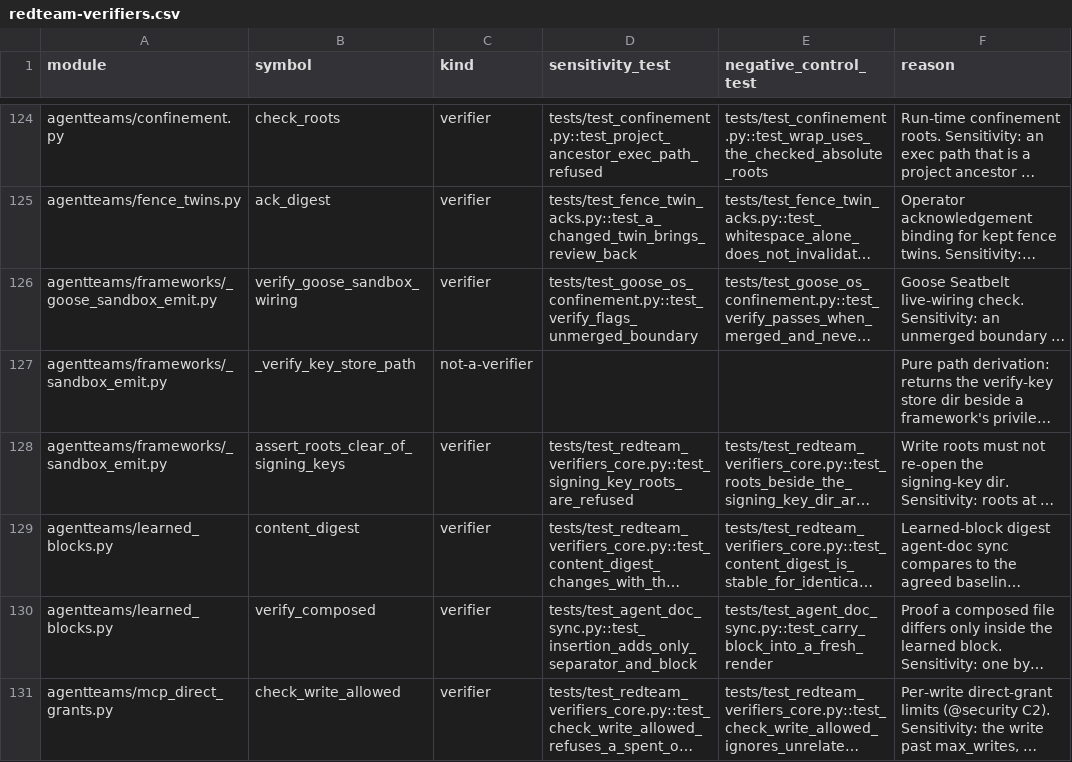
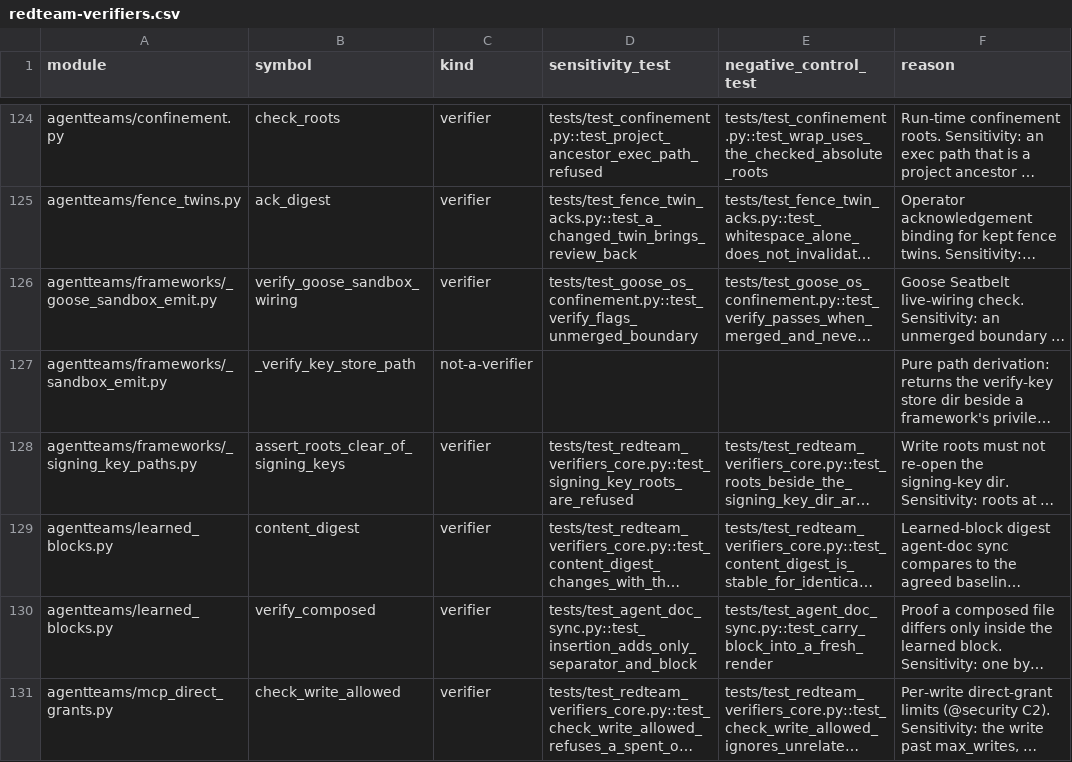
Before and after one commit to jlcatonjr/agentteams, a CSV file: references/redteam-verifiers.csv, drawn as a sheet; only a part is shown, gaps mark what is left out; long unchanged cells end in …; the diff names each change by its address in the sheet, - before the commit and + after, or states it on an @@ line.

```diff
--- a/references/redteam-verifiers.csv
+++ b/references/redteam-verifiers.csv
-A128 (module): agentteams/frameworks/_sandbox_emit.py
+A128 (module): agentteams/frameworks/_signing_key_paths.py
```
